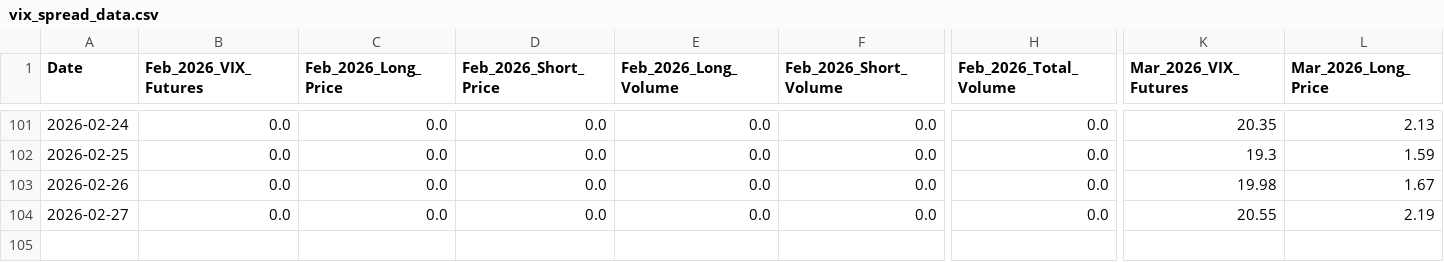
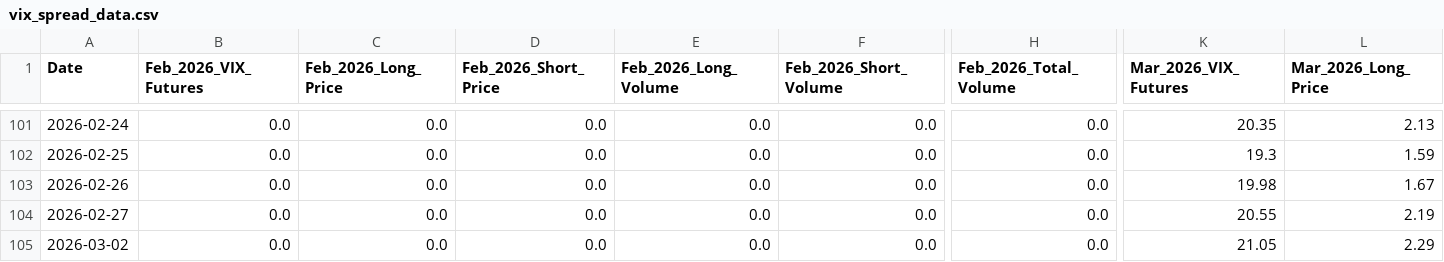
Before and after one commit to joeyedi1/vix-spread-terminal, a CSV file: vix_spread_data.csv, drawn as a sheet; only a part is shown, gaps mark what is left out; rows hold the shown columns only; the diff names each change by its address in the sheet, - before the commit and + after, or states it on an @@ line.

Commit message:
Auto-update VIX Data: 2026-03-03 05:15:14

```diff
--- a/vix_spread_data.csv
+++ b/vix_spread_data.csv
+row 105: 2026-03-02 | 0.0 | 0.0 | 0.0 | 0.0 | 0.0 | 0.0 | 21.05 | 2.29
```
